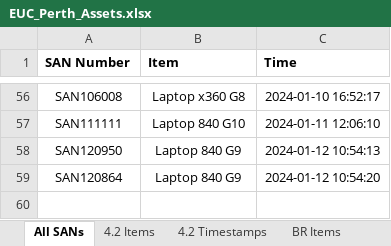
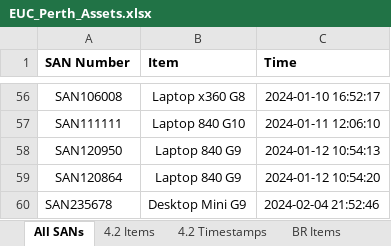
Before and after one commit to m4cd4r4/EUC_AM, an Excel workbook: PYINSTALLER_FOLDER/dist/build_roomv2.11/_internal/EUC_Perth_Assets.xlsx, sheet All SANs, drawn as a sheet; only a part is shown, gaps mark what is left out; values as stored, in another font and other column widths than the file's, no borders; the diff names each change by its address in the sheet, - before the commit and + after, or states it on an @@ line.

```diff
--- a/PYINSTALLER_FOLDER/dist/build_roomv2.11/_internal/EUC_Perth_Assets.xlsx (sheet All SANs)
+++ b/PYINSTALLER_FOLDER/dist/build_roomv2.11/_internal/EUC_Perth_Assets.xlsx (sheet All SANs)
+row 60: SAN235678 | Desktop Mini G9 | 2024-02-04 21:52:46
```
Also changed, not shown: sheet 4.2 Timestamps, 15 other files.
